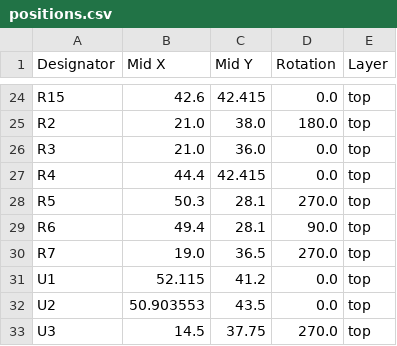
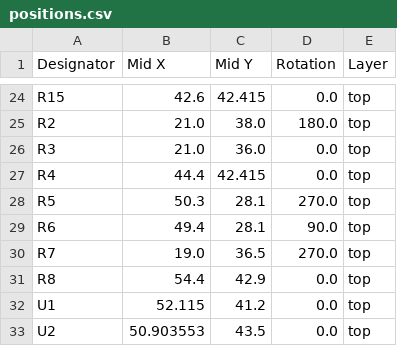
Before and after one commit to revk/ESP32-LED, a CSV file: PCB/LEDR/production/positions.csv, drawn as a sheet; only a part is shown, gaps mark what is left out; the shorter side is filled out with more unchanged rows.

```diff
--- a/PCB/LEDR/production/positions.csv
+++ b/PCB/LEDR/production/positions.csv
@@ -30,2 +30,3 @@ R6,49.4,28.1,90.0,top
 R7,19.0,36.5,270.0,top
+R8,54.4,42.9,0.0,top
 U1,52.115,41.2,0.0,top
```
Also changed, not shown: PCB/LEDR/production/bom.csv, PCB/LEDR/production/designators.csv, 4 other files.
